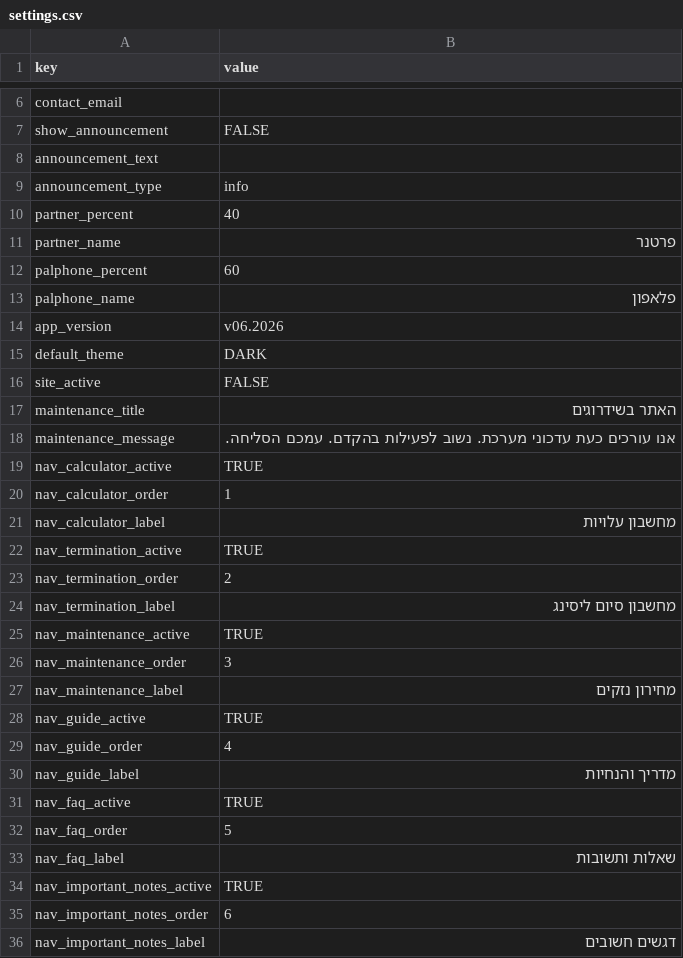
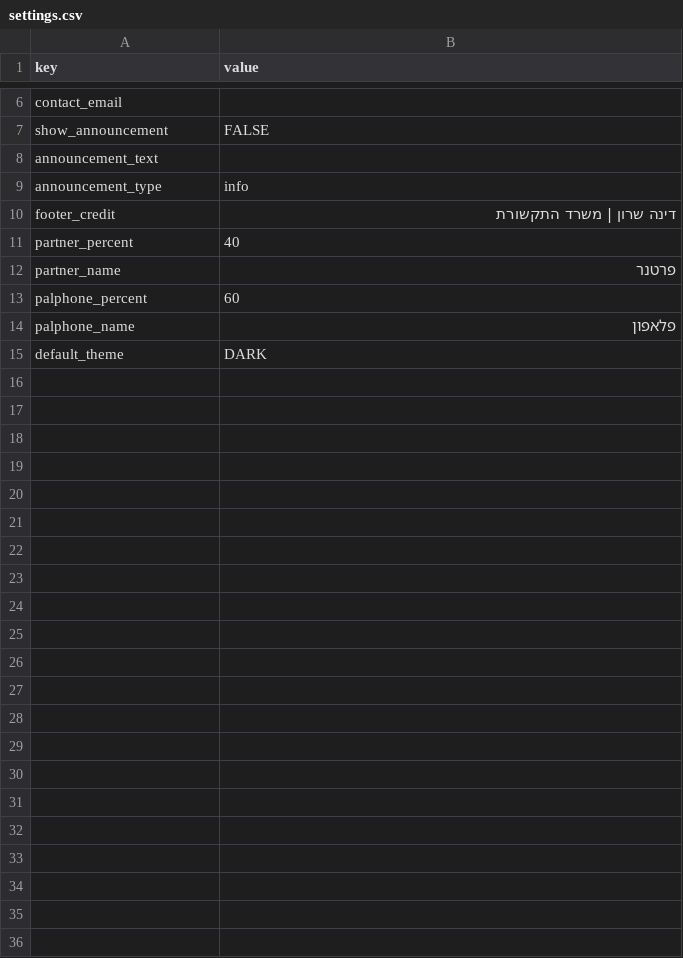
Before and after one commit to smart-digital-solutions/cellular-app, a CSV file: sheets_export/settings.csv, drawn as a sheet; only a part is shown, gaps mark what is left out; removed rows and columns are numbered as before the commit, all else as after; the diff names each change by its address in the sheet, - before the commit and + after, or states it on an @@ line.

```diff
--- a/sheets_export/settings.csv
+++ b/sheets_export/settings.csv
+row 10: footer_credit | דינה שרון | משרד התקשורת
-row 14: app_version | v06.2026
-row 16: site_active | FALSE
-row 17: maintenance_title | האתר בשידרוגים
-row 18: maintenance_message | אנו עורכים כעת עדכוני מערכת. נשוב לפעילות בהקדם. עמכם הסליחה.
-row 19: nav_calculator_active | TRUE
-row 20: nav_calculator_order | 1
-row 21: nav_calculator_label | מחשבון עלויות
-row 22: nav_termination_active | TRUE
-row 23: nav_termination_order | 2
-row 24: nav_termination_label | מחשבון סיום ליסינג
-row 25: nav_maintenance_active | TRUE
-row 26: nav_maintenance_order | 3
-row 27: nav_maintenance_label | מחירון נזקים
-row 28: nav_guide_active | TRUE
-row 29: nav_guide_order | 4
-row 30: nav_guide_label | מדריך והנחיות
-row 31: nav_faq_active | TRUE
-row 32: nav_faq_order | 5
-row 33: nav_faq_label | שאלות ותשובות
-row 34: nav_important_notes_active | TRUE
-row 35: nav_important_notes_order | 6
-row 36: nav_important_notes_label | דגשים חשובים
```
Also changed, not shown: sheets_export/devices.csv, sheets_export/faq.csv, 55 other files.
